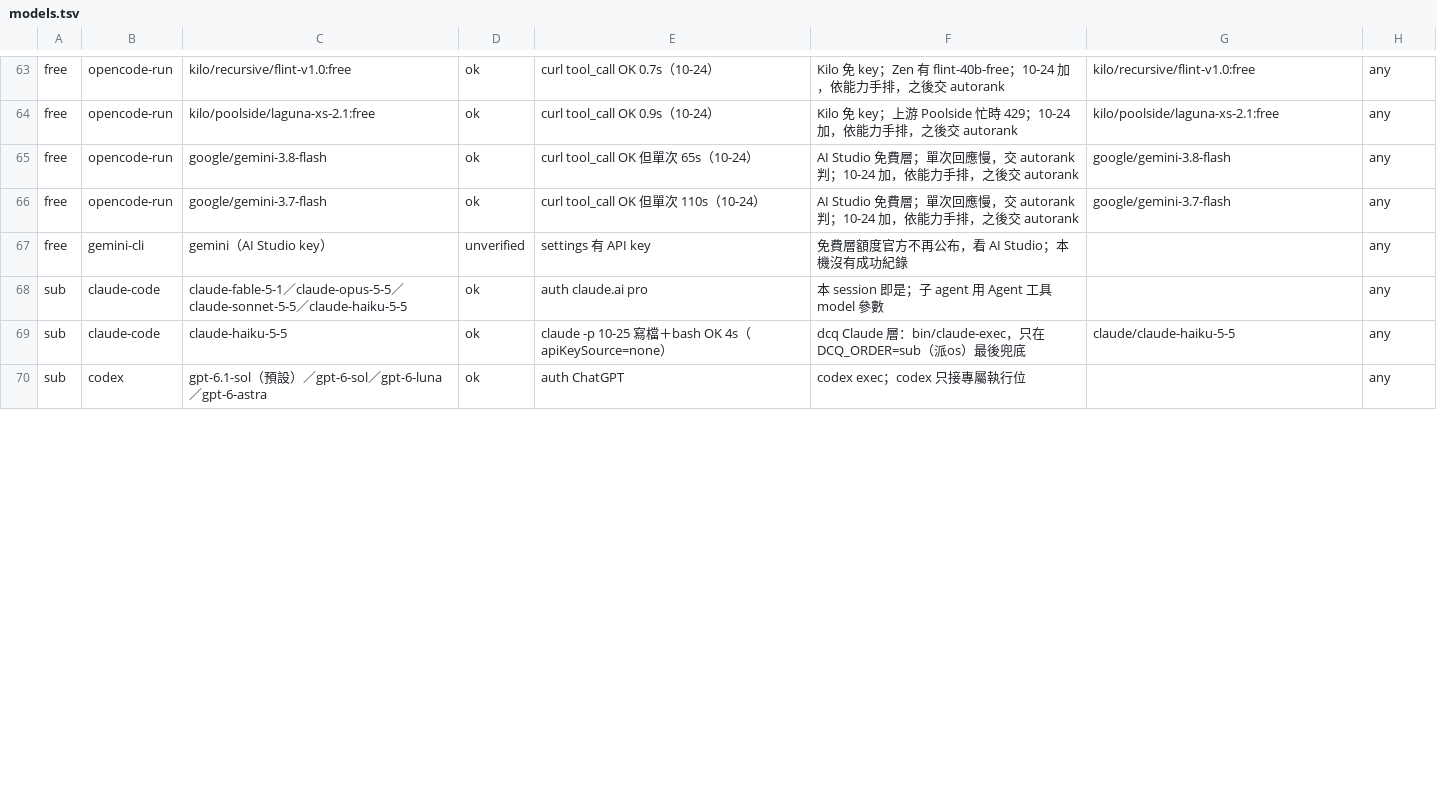
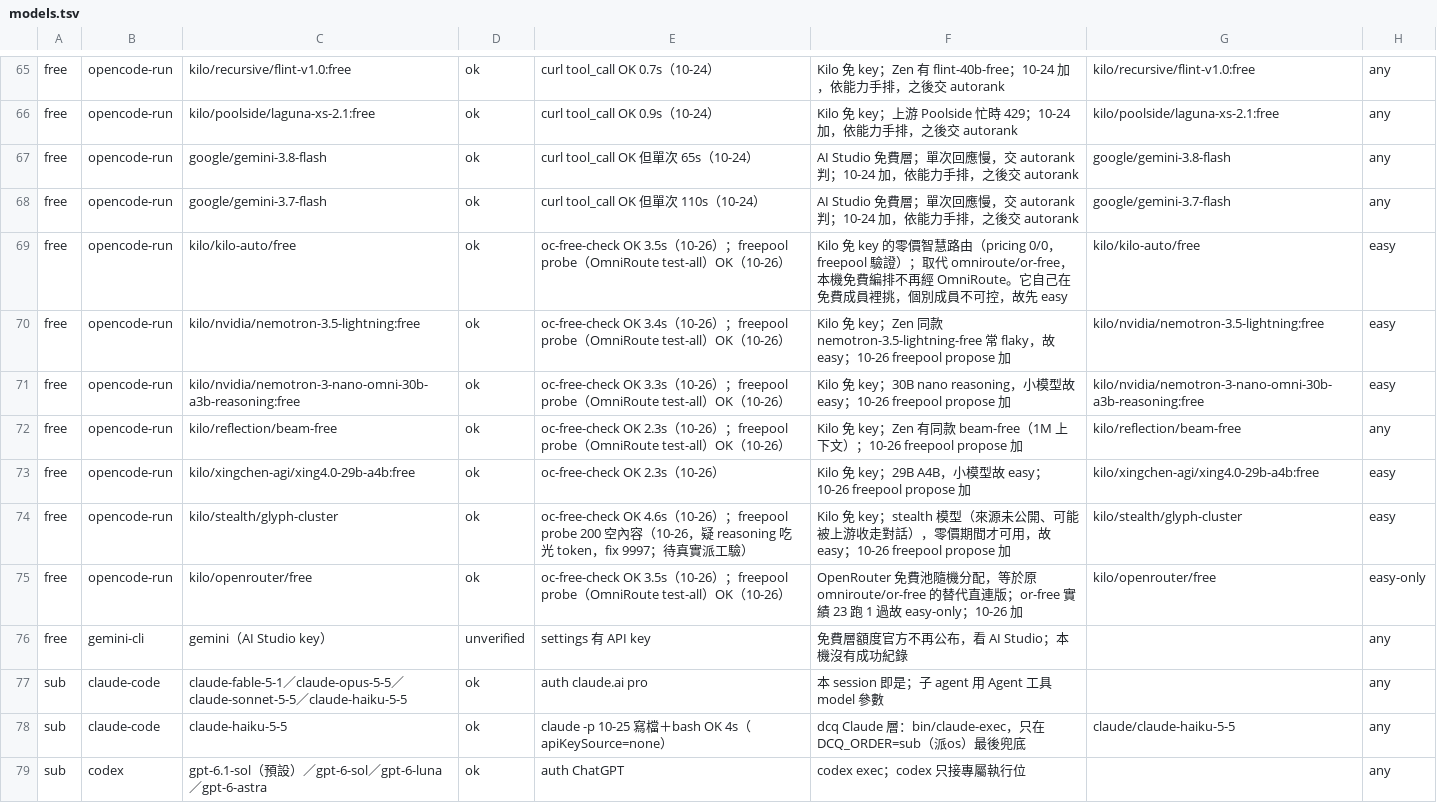
Before and after one commit to royalskynet/orchestrator, a TSV file: catalog/models.tsv, drawn as a sheet; only a part is shown, gaps mark what is left out; the diff covers the shown part only; the diff names each change by its address in the sheet, - before the commit and + after, or states it on an @@ line.

```diff
--- a/catalog/models.tsv
+++ b/catalog/models.tsv
+row 69: free | opencode-run | kilo/kilo-auto/free | ok | oc-free-check OK 3.5s（10-26）；freepool probe（OmniRoute test-all）OK（10-26） | Kilo 免 key 的零價智慧路由（pricing 0/0，freepool 驗證）；取代 omniroute/or-free，本機免費編排不再經 OmniRoute。它自己在免費成員裡挑，個別成員不可控，故先 easy | kilo/kilo-auto/free | easy
+row 70: free | opencode-run | kilo/nvidia/nemotron-3.5-lightning:free | ok | oc-free-check OK 3.4s（10-26）；freepool probe（OmniRoute test-all）OK（10-26） | Kilo 免 key；Zen 同款 nemotron-3.5-lightning-free 常 flaky，故 easy；10-26 freepool propose 加 | kilo/nvidia/nemotron-3.5-lightning:free | easy
+row 71: free | opencode-run | kilo/nvidia/nemotron-3-nano-omni-30b-a3b-reasoning:free | ok | oc-free-check OK 3.3s（10-26）；freepool probe（OmniRoute test-all）OK（10-26） | Kilo 免 key；30B nano reasoning，小模型故 easy；10-26 freepool propose 加 | kilo/nvidia/nemotron-3-nano-omni-30b-a3b-reasoning:free | easy
+row 72: free | opencode-run | kilo/reflection/beam-free | ok | oc-free-check OK 2.3s（10-26）；freepool probe（OmniRoute test-all）OK（10-26） | Kilo 免 key；Zen 有同款 beam-free（1M 上下文）；10-26 freepool propose 加 | kilo/reflection/beam-free | any
+row 73: free | opencode-run | kilo/xingchen-agi/xing4.0-29b-a4b:free | ok | oc-free-check OK 2.3s（10-26） | Kilo 免 key；29B A4B，小模型故 easy；10-26 freepool propose 加 | kilo/xingchen-agi/xing4.0-29b-a4b:free | easy
+row 74: free | opencode-run | kilo/stealth/glyph-cluster | ok | oc-free-check OK 4.6s（10-26）；freepool probe 200 空內容（10-26，疑 reasoning 吃光 token，fix 9997；待真實派工驗） | Kilo 免 key；stealth 模型（來源未公開、可能被上游收走對話），零價期間才可用，故 easy；10-26 freepool propose 加 | kilo/stealth/glyph-cluster | easy
+row 75: free | opencode-run | kilo/openrouter/free | ok | oc-free-check OK 3.5s（10-26）；freepool probe（OmniRoute test-all）OK（10-26） | OpenRouter 免費池隨機分配，等於原 omniroute/or-free 的替代直連版；or-free 實績 23 跑 1 過故 easy-only；10-26 加 | kilo/openrouter/free | easy-only
```
Also changed, not shown: 2 added rows and 16 edited cells elsewhere in this file, 8 other files.
